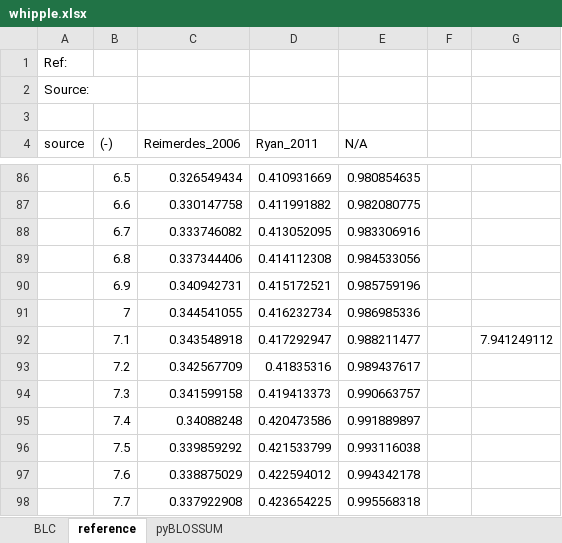
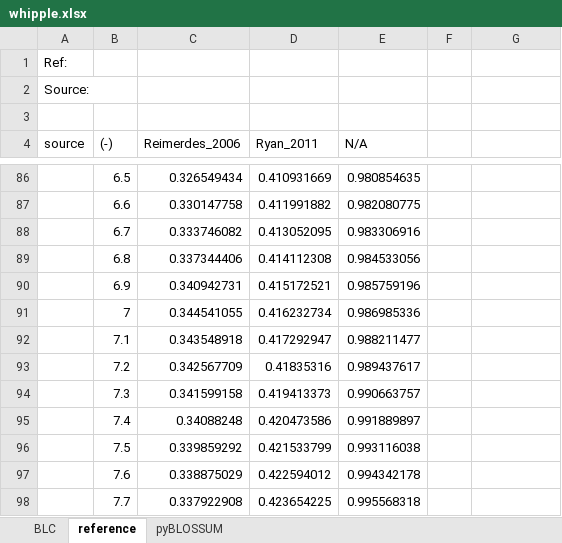
Before and after one commit to shannonjryan/pyBLOSSUM, an Excel workbook: validation/whipple.xlsx, sheet reference, drawn as a sheet; only a part is shown, gaps mark what is left out; values as stored, in another font and other column widths than the file's, no borders; the diff names each change by its address in the sheet, - before the commit and + after, or states it on an @@ line.

```diff
--- a/validation/whipple.xlsx (sheet reference)
+++ b/validation/whipple.xlsx (sheet reference)
-G92: 7.941249112
+G92: (empty)
```
Also changed, not shown: charts or pictures, validation/meshDB.xlsx, validation/sandwichPanel.xlsx, 16 other files.
